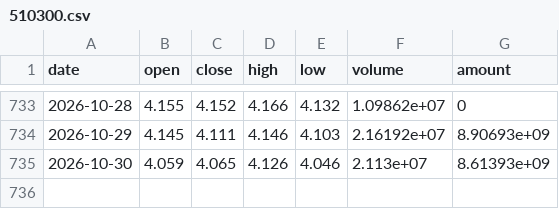
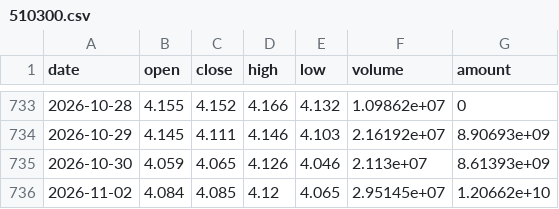
Before and after one commit to zhangxuegel/finance-agent, a CSV file: data/live/510300.csv, drawn as a sheet; only a part is shown, gaps mark what is left out; the diff names each change by its address in the sheet, - before the commit and + after, or states it on an @@ line.

```diff
--- a/data/live/510300.csv
+++ b/data/live/510300.csv
+row 736: 2026-11-02 | 4.084 | 4.085 | 4.12 | 4.065 | 2.95145e+07 | 1.20662e+10
```
Also changed, not shown: data/513500.csv, data/live/000300.csv, 25 other files.
